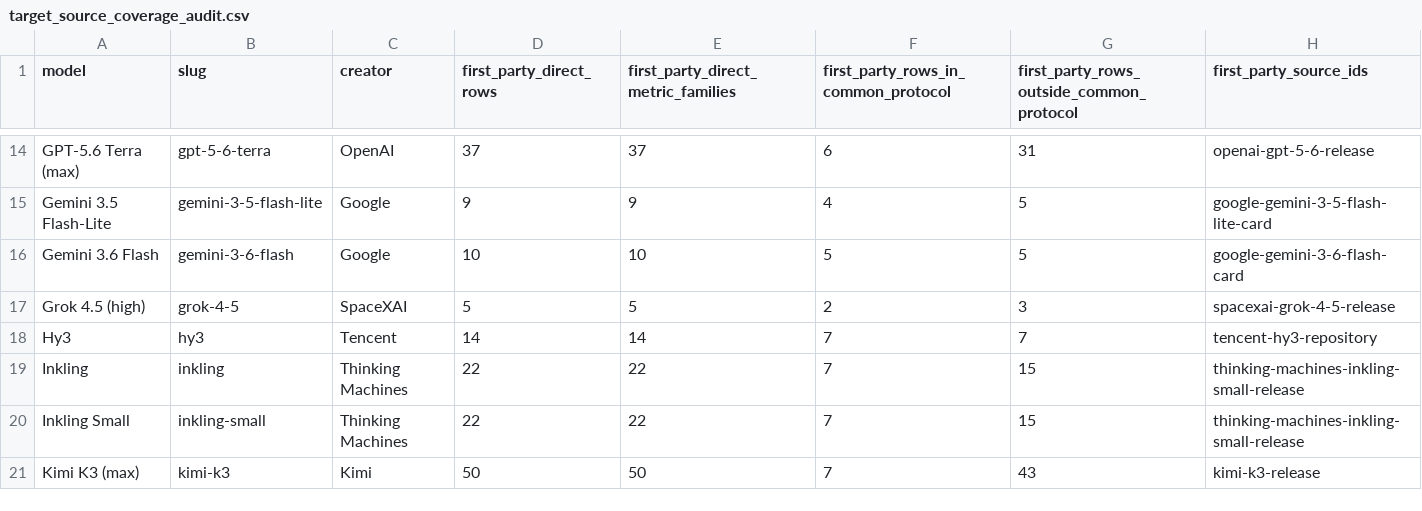
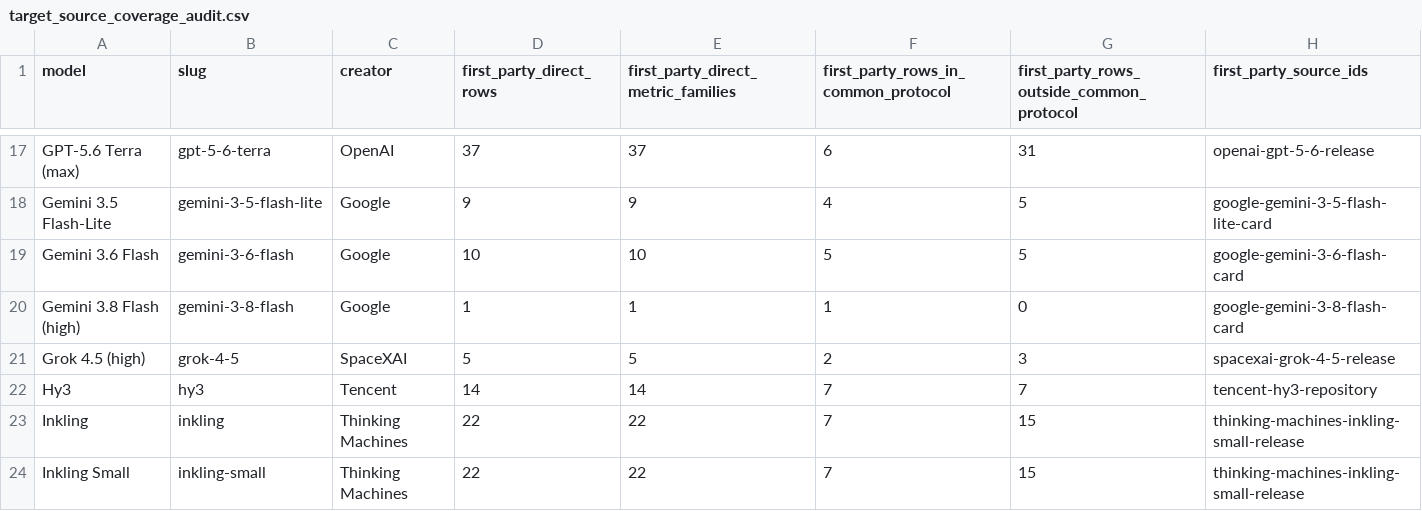
Before and after one commit to TabNahida/AInsights, a CSV file: analysis/irt_leaderboard_exploration/outputs/target_source_coverage_audit.csv, drawn as a sheet; only a part is shown, gaps mark what is left out; the shorter side is filled out with more unchanged rows; the diff covers the shown part only; the diff names each change by its address in the sheet, - before the commit and + after, or states it on an @@ line.

```diff
--- a/analysis/irt_leaderboard_exploration/outputs/target_source_coverage_audit.csv
+++ b/analysis/irt_leaderboard_exploration/outputs/target_source_coverage_audit.csv
+row 20: Gemini 3.8 Flash (high) | gemini-3-8-flash | Google | 1 | 1 | 1 | 0 | google-gemini-3-8-flash-card
```
Also changed, not shown: 4 added rows and 30 edited cells elsewhere in this file, analysis/irt_leaderboard_exploration/outputs/exact_config_score_visibility_audit.csv, analysis/irt_leaderboard_exploration/outputs/multi_method_top50.csv, 53 other files.
